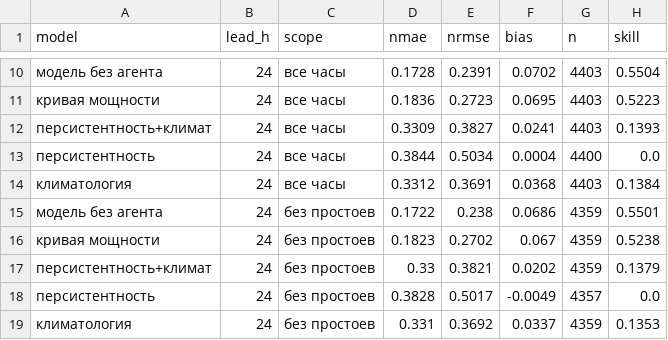
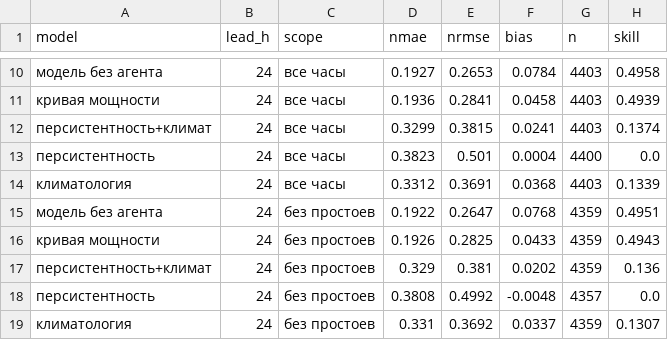
Before and after one commit to BAITC-Hacks/hack-2adafad9-kayo, a CSV file: forecasts/metrics.csv, drawn as a sheet; only a part is shown, gaps mark what is left out; the diff covers the shown part only.

```diff
--- a/forecasts/metrics.csv
+++ b/forecasts/metrics.csv
@@ -10,10 +10,10 @@ model,lead_h,scope,nmae,nrmse,bias,n,skill
-модель без агента,24,все часы,0.1728,0.2391,0.0702,4403,0.5504
-кривая мощности,24,все часы,0.1836,0.2723,0.0695,4403,0.5223
-персистентность+климат,24,все часы,0.3309,0.3827,0.0241,4403,0.1393
-персистентность,24,все часы,0.3844,0.5034,0.0004,4400,0.0
-климатология,24,все часы,0.3312,0.3691,0.0368,4403,0.1384
-модель без агента,24,без простоев,0.1722,0.238,0.0686,4359,0.5501
-кривая мощности,24,без простоев,0.1823,0.2702,0.067,4359,0.5238
-персистентность+климат,24,без простоев,0.33,0.3821,0.0202,4359,0.1379
-персистентность,24,без простоев,0.3828,0.5017,-0.0049,4357,0.0
-климатология,24,без простоев,0.331,0.3692,0.0337,4359,0.1353
+модель без агента,24,все часы,0.1927,0.2653,0.0784,4403,0.4958
+кривая мощности,24,все часы,0.1936,0.2841,0.0458,4403,0.4939
+персистентность+климат,24,все часы,0.3299,0.3815,0.0241,4403,0.1374
+персистентность,24,все часы,0.3823,0.501,0.0004,4400,0.0
+климатология,24,все часы,0.3312,0.3691,0.0368,4403,0.1339
+модель без агента,24,без простоев,0.1922,0.2647,0.0768,4359,0.4951
+кривая мощности,24,без простоев,0.1926,0.2825,0.0433,4359,0.4943
+персистентность+климат,24,без простоев,0.329,0.381,0.0202,4359,0.136
+персистентность,24,без простоев,0.3808,0.4992,-0.0048,4357,0.0
+климатология,24,без простоев,0.331,0.3692,0.0337,4359,0.1307
```
Also changed, not shown: 63 edited cells elsewhere in this file, 29 other files.
